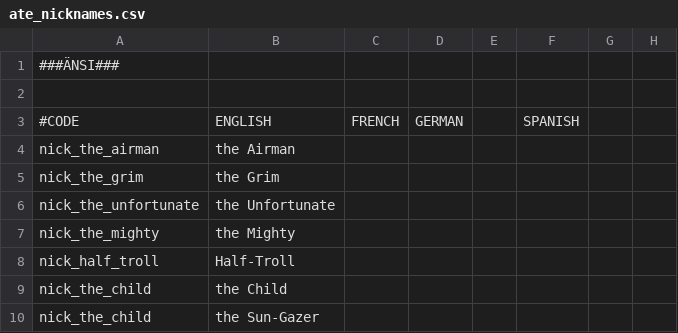
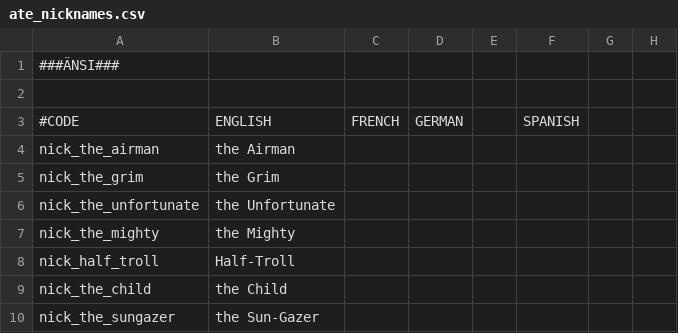
Before and after one commit to klorpa/After-The-End-Eurasia, a CSV file: ATE_Eurasia/localisation/ate_nicknames.csv, drawn as a sheet; only a part is shown; the diff names each change by its address in the sheet, - before the commit and + after, or states it on an @@ line.

```diff
--- a/ATE_Eurasia/localisation/ate_nicknames.csv
+++ b/ATE_Eurasia/localisation/ate_nicknames.csv
-A10: nick_the_child
+A10: nick_the_sungazer
```
Also changed, not shown: 4 other files.
